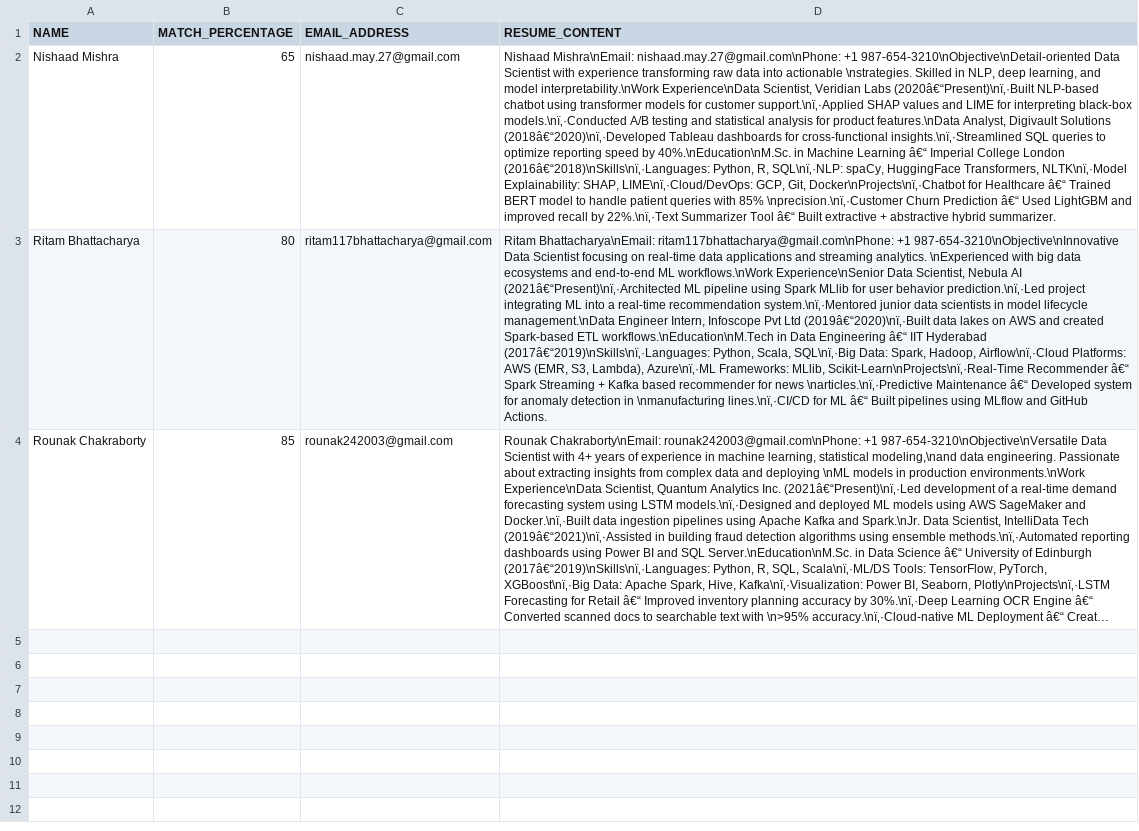
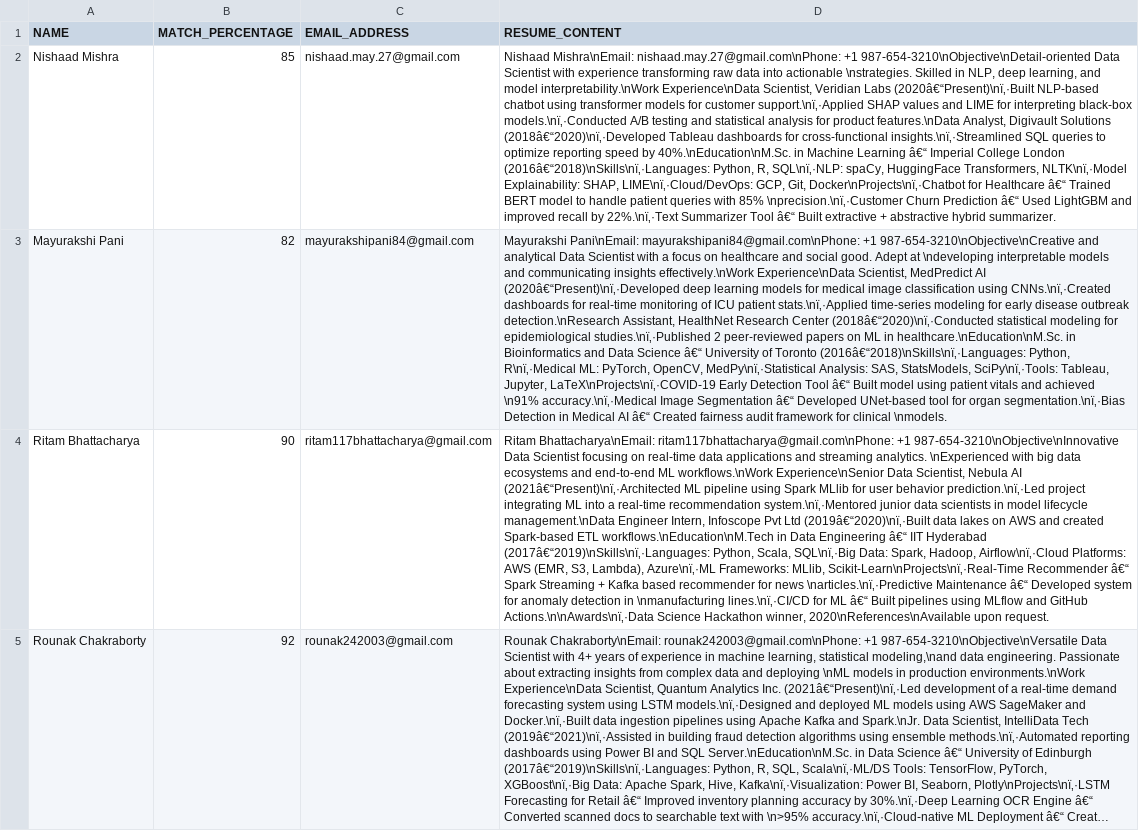
Before and after one commit to Nishaad27/AutoRecruit-Agent, a CSV file: shortlisted_candidates.csv, drawn as a sheet; long unchanged cells end in …; addresses are those after the commit; the diff names each change by its address in the sheet, - before the commit and + after, or states it on an @@ line.

```diff
--- a/shortlisted_candidates.csv
+++ b/shortlisted_candidates.csv
-B2 (MATCH_PERCENTAGE): 65
+B2 (MATCH_PERCENTAGE): 85
+row 3: Mayurakshi Pani | 82 | mayurakshipani84@gmail.com | Mayurakshi Pani\nEmail: mayurakshipani84@gmail.com\nPhone: +1 987-654-3210\nObjective\nCreative and analytical Data Scientist with a focus on healthcare and social good. Adept at \ndeveloping interpretable models and communicating insights effectively.\nWork Experience\nData Scientist, MedPredict AI (2020â€“Present)\nï‚·Developed deep learning models for medical image classification using CNNs.\nï‚·Created dashboards for real-time monitoring of ICU patient stats.\nï‚·Applied time-series modeling for early disease outbreak detection.\nResearch Assistant, HealthNet Research Center (2018â€“2020)\nï‚·Conducted statistical modeling for epidemiological studies.\nï‚·Published 2 peer-reviewed papers on ML in healthcare.\nEducation\nM.Sc. in Bioinformatics and Data Science â€“ University of Toronto (2016â€“2018)\nSkills\nï‚·Languages: Python, R\nï‚·Medical ML: PyTorch, OpenCV, MedPy\nï‚·Statistical Analysis: SAS, StatsModels, SciPy\nï‚·Tools: Tableau, Jupyter, LaTeX\nProjects\nï‚·COVID-19 Early Detection Tool â€“ Built model using patient vitals and achieved \n91% accuracy.\nï‚·Medical Image Segmentation â€“ Developed UNet-based tool for organ segmentation.\nï‚·Bias Detection in Medical AI â€“ Created fairness audit framework for clinical \nmodels.
-B4 (MATCH_PERCENTAGE): 80
+B4 (MATCH_PERCENTAGE): 90
-D4 (RESUME_CONTENT): …and GitHub Actions.
+D4 (RESUME_CONTENT): …and GitHub Actions.\n\nAwards\nï‚·Data Science Hackathon winner, 2020\nReferences\nAvailable upon request.
-B5 (MATCH_PERCENTAGE): 85
+B5 (MATCH_PERCENTAGE): 92
```
Also changed, not shown: applicant_resumes.csv, 4 other files.
